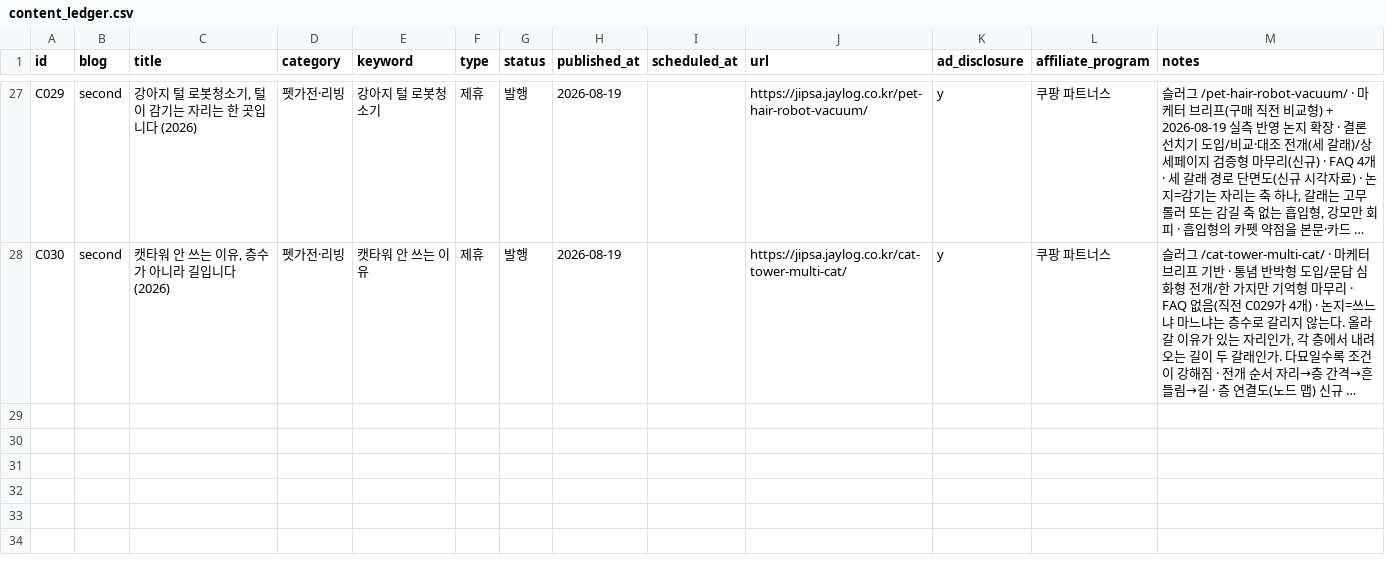
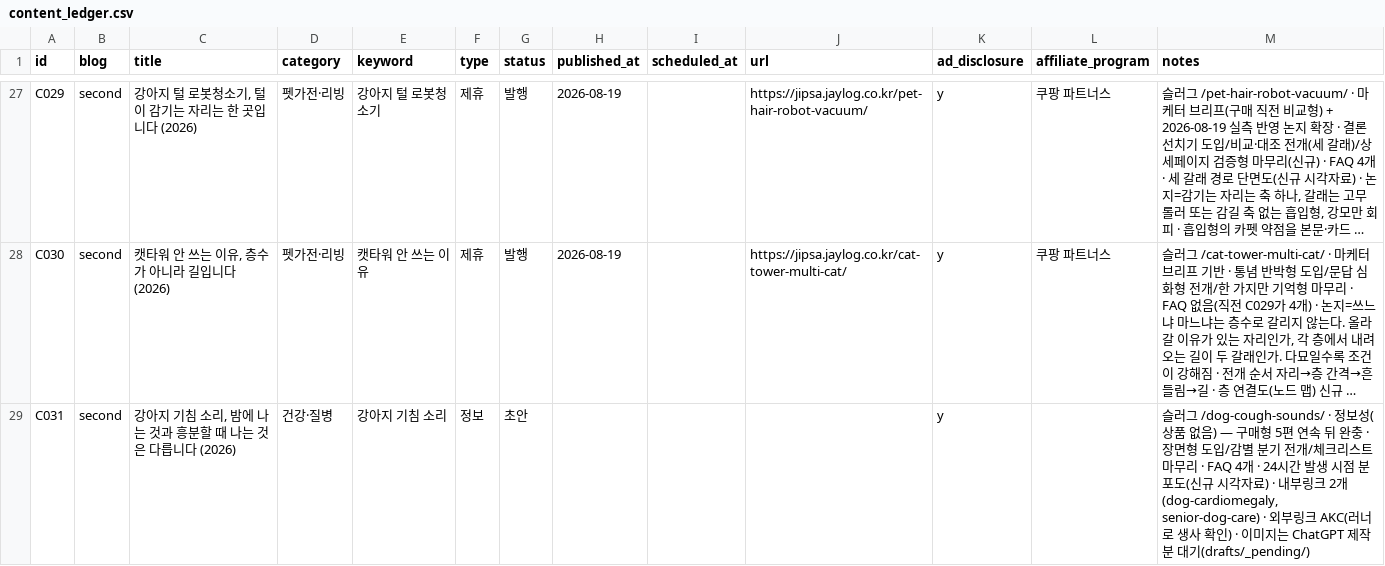
Before and after one commit to leejaemin18/blog-monetization, a CSV file: data/content_ledger.csv, drawn as a sheet; only a part is shown, gaps mark what is left out; long unchanged cells end in …; the diff names each change by its address in the sheet, - before the commit and + after, or states it on an @@ line.

```diff
--- a/data/content_ledger.csv
+++ b/data/content_ledger.csv
+row 29: C031 | second | 강아지 기침 소리, 밤에 나는 것과 흥분할 때 나는 것은 다릅니다 (2026) | 건강·질병 | 강아지 기침 소리 | 정보 | 초안 |  |  |  | y |  | 슬러그 /dog-cough-sounds/ · 정보성(상품 없음) — 구매형 5편 연속 뒤 완충 · 장면형 도입/감별 분기 전개/체크리스트 마무리 · FAQ 4개 · 24시간 발생 시점 분포도(신규 시각자료) · 내부링크 2개(dog-cardiomegaly, senior-dog-care) · 외부링크 AKC(러너로 생사 확인) · 이미지는 ChatGPT 제작분 대기(drafts/_pending/)
```
Also changed, not shown: data/image_ledger.csv, 4 other files.
